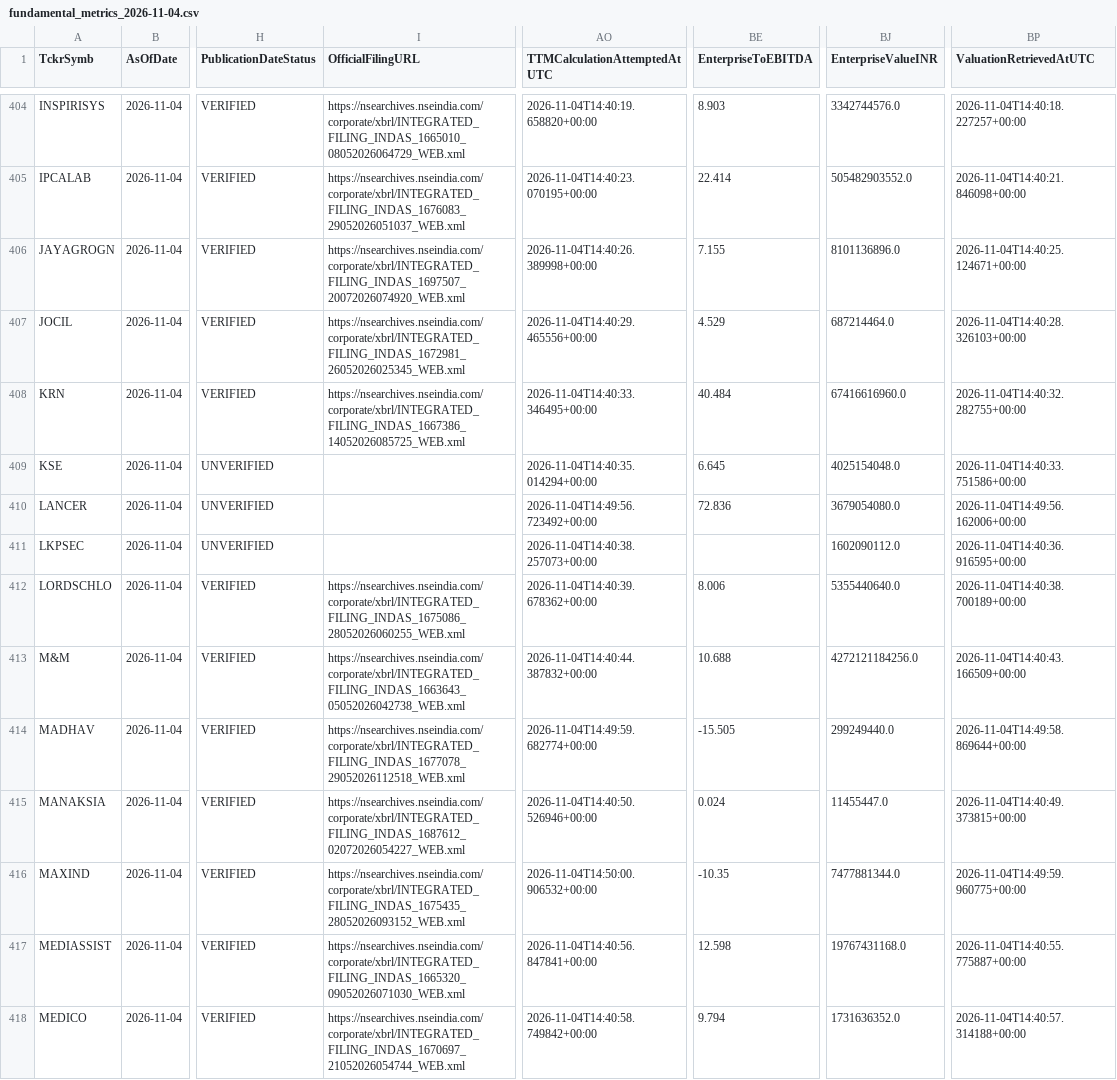
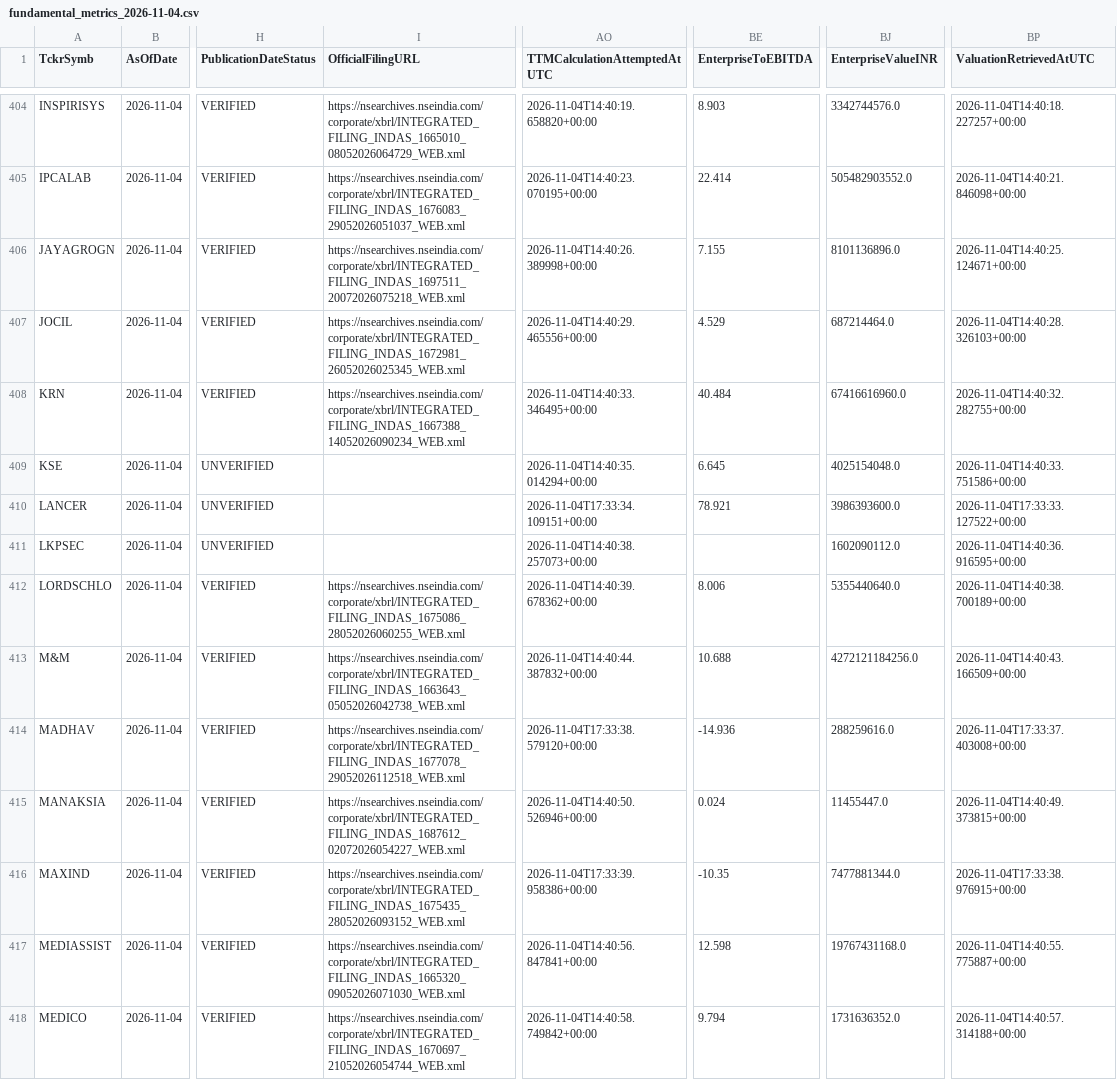
Before and after one commit to digitalmf78-pixel/AI-Trading-Bot, a CSV file: data/cache/fundamental_history/fundamental_metrics_2026-11-04.csv, drawn as a sheet; only a part is shown, gaps mark what is left out; the diff covers the shown part only; the diff names each change by its address in the sheet, - before the commit and + after, or states it on an @@ line.

```diff
--- a/data/cache/fundamental_history/fundamental_metrics_2026-11-04.csv
+++ b/data/cache/fundamental_history/fundamental_metrics_2026-11-04.csv
-I406 (OfficialFilingURL): https://nsearchives.nseindia.com/corporate/xbrl/INTEGRATED_FILING_INDAS_1697507_20072026074920_WEB.xml
+I406 (OfficialFilingURL): https://nsearchives.nseindia.com/corporate/xbrl/INTEGRATED_FILING_INDAS_1697511_20072026075218_WEB.xml
-I408 (OfficialFilingURL): https://nsearchives.nseindia.com/corporate/xbrl/INTEGRATED_FILING_INDAS_1667386_14052026085725_WEB.xml
+I408 (OfficialFilingURL): https://nsearchives.nseindia.com/corporate/xbrl/INTEGRATED_FILING_INDAS_1667388_14052026090234_WEB.xml
-AO410 (TTMCalculationAttemptedAtUTC): 2026-11-04T14:49:56.723492+00:00
+AO410 (TTMCalculationAttemptedAtUTC): 2026-11-04T17:33:34.109151+00:00
-BE410 (EnterpriseToEBITDA): 72.836
+BE410 (EnterpriseToEBITDA): 78.921
-BJ410 (EnterpriseValueINR): 3679054080.0
+BJ410 (EnterpriseValueINR): 3986393600.0
-BP410 (ValuationRetrievedAtUTC): 2026-11-04T14:49:56.162006+00:00
+BP410 (ValuationRetrievedAtUTC): 2026-11-04T17:33:33.127522+00:00
-AO414 (TTMCalculationAttemptedAtUTC): 2026-11-04T14:49:59.682774+00:00
+AO414 (TTMCalculationAttemptedAtUTC): 2026-11-04T17:33:38.579120+00:00
-BE414 (EnterpriseToEBITDA): -15.505
+BE414 (EnterpriseToEBITDA): -14.936
-BJ414 (EnterpriseValueINR): 299249440.0
+BJ414 (EnterpriseValueINR): 288259616.0
-BP414 (ValuationRetrievedAtUTC): 2026-11-04T14:49:58.869644+00:00
+BP414 (ValuationRetrievedAtUTC): 2026-11-04T17:33:37.403008+00:00
-AO416 (TTMCalculationAttemptedAtUTC): 2026-11-04T14:50:00.906532+00:00
+AO416 (TTMCalculationAttemptedAtUTC): 2026-11-04T17:33:39.958386+00:00
-BP416 (ValuationRetrievedAtUTC): 2026-11-04T14:49:59.960775+00:00
+BP416 (ValuationRetrievedAtUTC): 2026-11-04T17:33:38.976915+00:00
```
Also changed, not shown: 157 edited cells elsewhere in this file, data/inputs/fundamental_metrics.csv, 1 other file.
